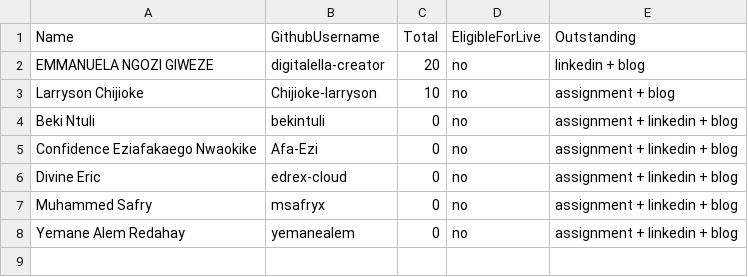
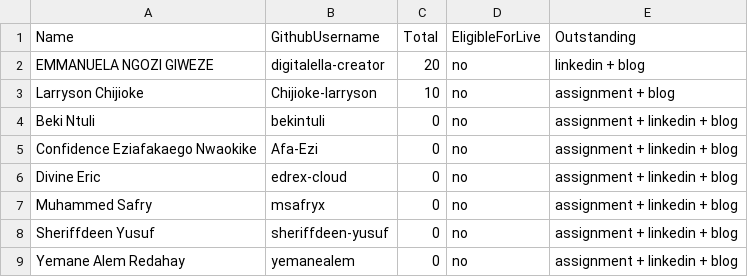
Before and after one commit to pravinmishraaws/dmi.pravinmishra.com, a CSV file: data/foundation-leaderboard.csv, drawn as a sheet.

Commit message:
Update leaderboard + badge pages — automated review run 2026-09-21T13:25:50+00:00 (#351)
Co-authored-by: DMI Review Agent <hello@pravinmishra.com>

```diff
--- a/data/foundation-leaderboard.csv
+++ b/data/foundation-leaderboard.csv
@@ -7,2 +7,3 @@ Divine Eric,edrex-cloud,0,no,assignment + linkedin + blog
 Muhammed Safry,msafryx,0,no,assignment + linkedin + blog
+Sheriffdeen Yusuf,sheriffdeen-yusuf,0,no,assignment + linkedin + blog
 Yemane Alem Redahay,yemanealem,0,no,assignment + linkedin + blog
```
Also changed, not shown: 7 other files.
